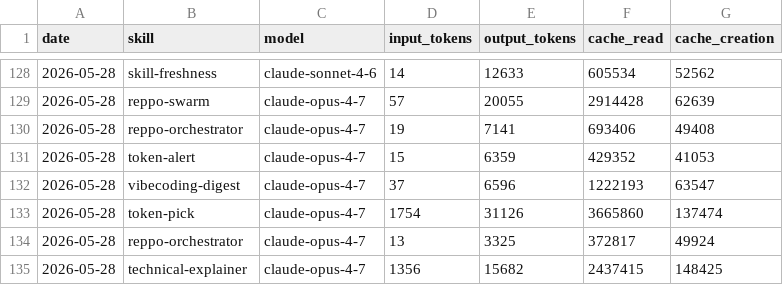
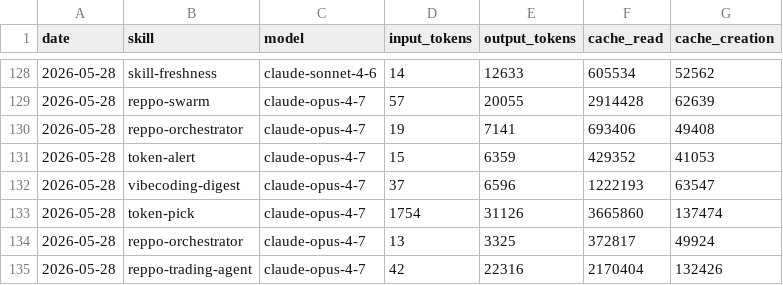
Before and after one commit to anajuliabit/aeon, a CSV file: memory/token-usage.csv, drawn as a sheet; only a part is shown, gaps mark what is left out.

Commit message:
chore(reppo-trading-agent): auto-commit 2026-05-28

```diff
--- a/memory/token-usage.csv
+++ b/memory/token-usage.csv
@@ -134,2 +134,2 @@ date,skill,model,input_tokens,output_tokens,cache_read,cache_creation
 2026-05-28,reppo-orchestrator,claude-opus-4-7,13,3325,372817,49924
-2026-05-28,technical-explainer,claude-opus-4-7,1356,15682,2437415,148425
+2026-05-28,reppo-trading-agent,claude-opus-4-7,42,22316,2170404,132426
```
Also changed, not shown: 6 other files.
